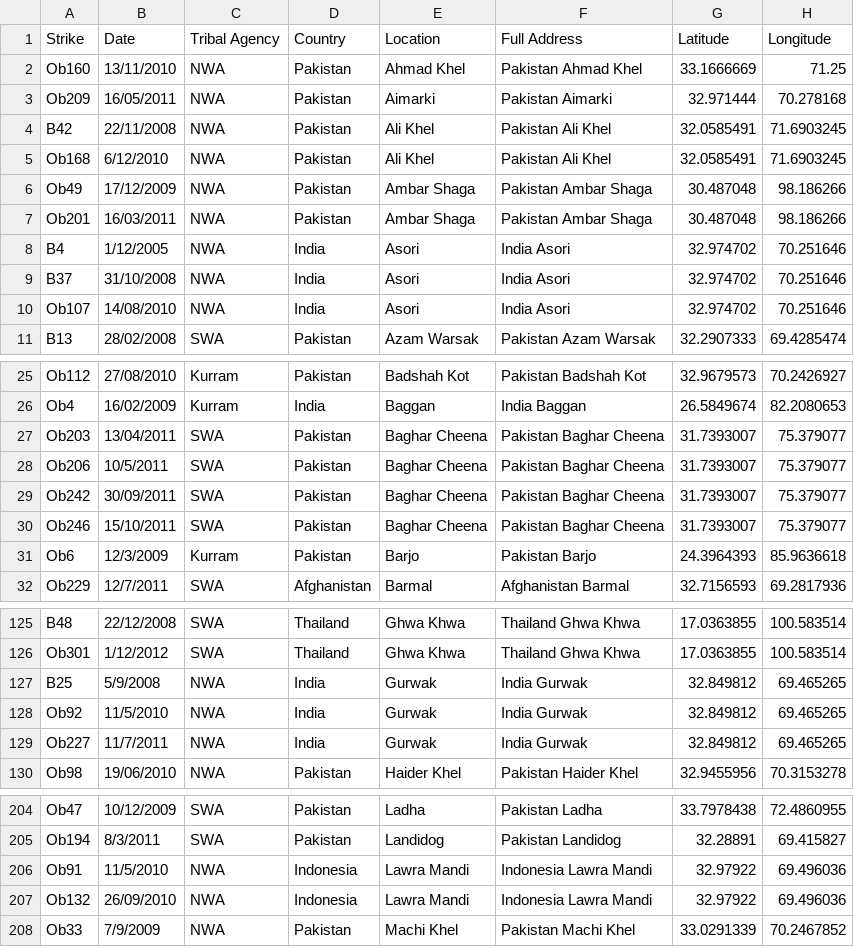
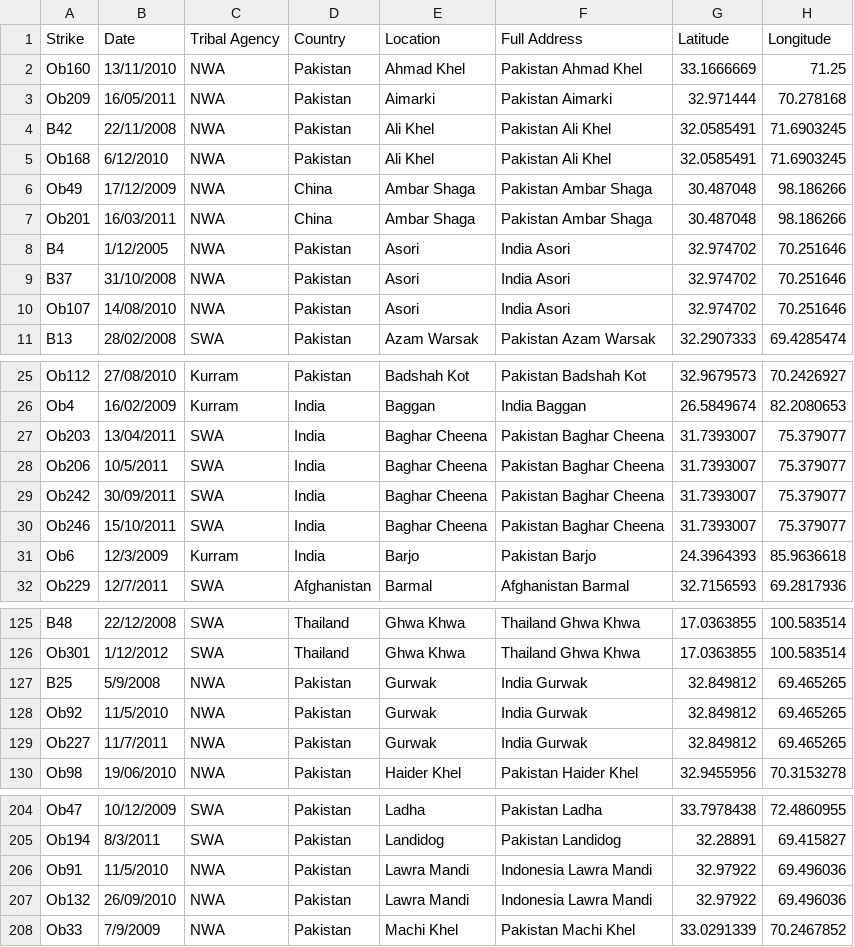
Before and after one commit to johncwrobel/DroneStrikes, a CSV file: data/Drone Strike Data.csv, drawn as a sheet; only a part is shown, gaps mark what is left out; the diff covers the shown part only; the diff names each change by its address in the sheet, - before the commit and + after, or states it on an @@ line.

```diff
--- a/data/Drone Strike Data.csv
+++ b/data/Drone Strike Data.csv
-D6:D7 (Country): Pakistan
+D6:D7 (Country): China
-D8:D10 (Country): India
+D8:D10 (Country): Pakistan
-D27:D31 (Country): Pakistan
+D27:D31 (Country): India
-D127:D129 (Country): India
+D127:D129 (Country): Pakistan
-D206:D207 (Country): Indonesia
+D206:D207 (Country): Pakistan
```
Also changed, not shown: 23 edited cells elsewhere in this file, 14 other files.
